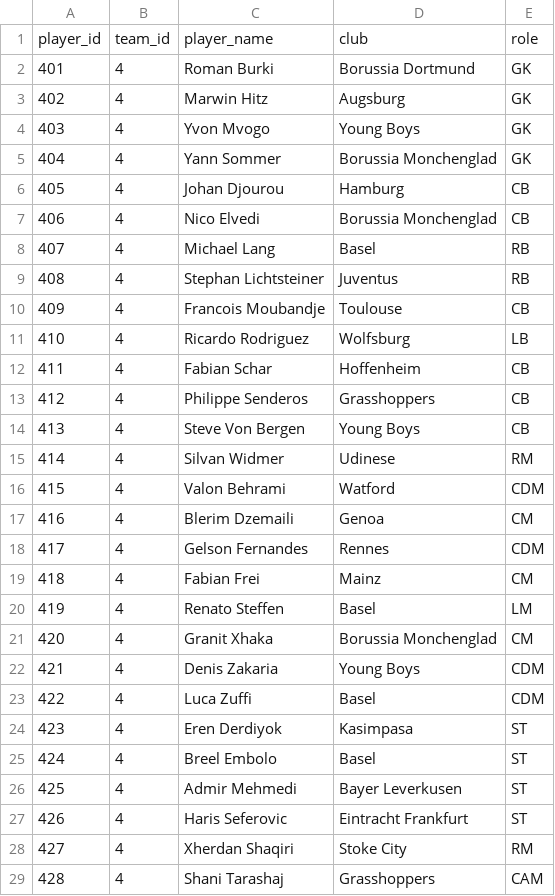
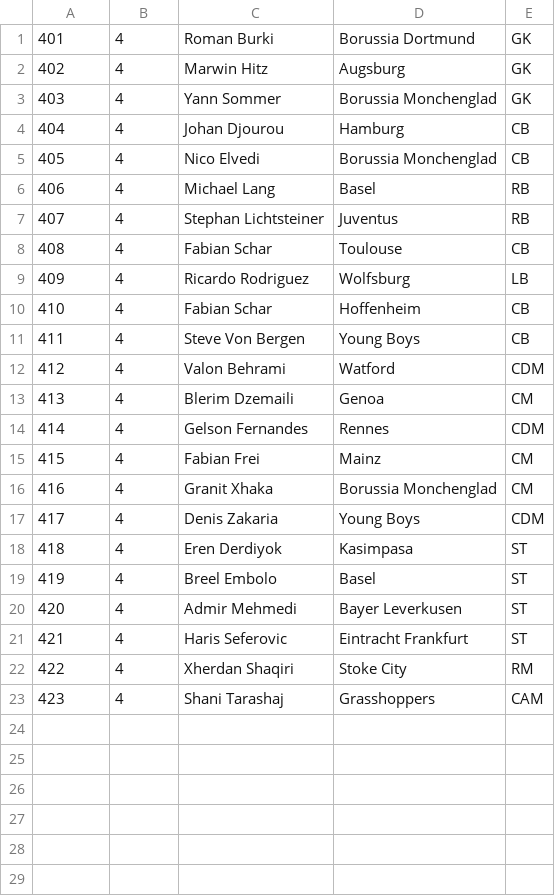
Before and after one commit to harsh3264/Euro_16, a CSV file: swiss_db.csv, drawn as a sheet; removed rows and columns are numbered as before the commit, all else as after; the diff names each change by its address in the sheet, - before the commit and + after, or states it on an @@ line.

```diff
--- a/swiss_db.csv
+++ b/swiss_db.csv
-row 1: player_id | team_id | player_name | club | role
-row 4: 403 | 4 | Yvon Mvogo | Young Boys | GK
@@ column A renumbered from row 3 down @@
-C8: Francois Moubandje
+C8: Fabian Schar
-row 13: 412 | 4 | Philippe Senderos | Grasshoppers | CB
-row 15: 414 | 4 | Silvan Widmer | Udinese | RM
-row 20: 419 | 4 | Renato Steffen | Basel | LM
-row 23: 422 | 4 | Luca Zuffi | Basel | CDM
```
Also changed, not shown: hung_db.csv, italy_db.csv, 19 other files.
